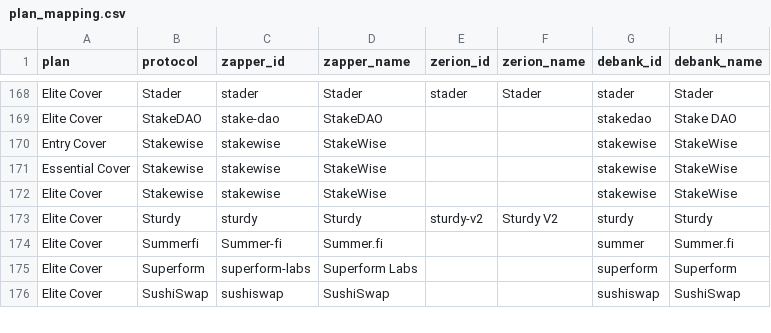
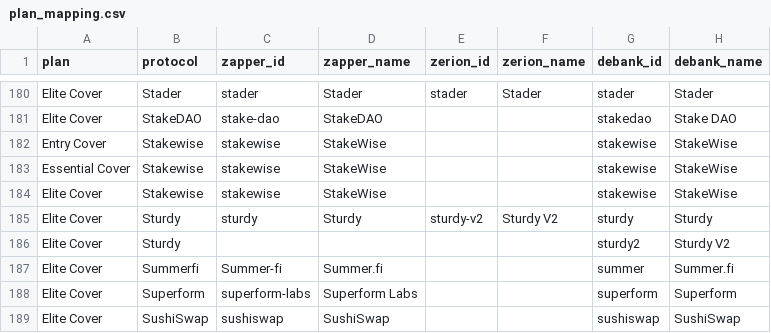
Before and after one commit to tomfutago/wallet-monitoring, a CSV file: data/plan_mapping.csv, drawn as a sheet; only a part is shown, gaps mark what is left out; the diff covers the shown part only; the diff names each change by its address in the sheet, - before the commit and + after, or states it on an @@ line.

```diff
--- a/data/plan_mapping.csv
+++ b/data/plan_mapping.csv
+row 186: Elite Cover | Sturdy |  |  |  |  | sturdy2 | Sturdy V2
```
Also changed, not shown: 19 added rows and 2 edited cells elsewhere in this file, 2 other files.
